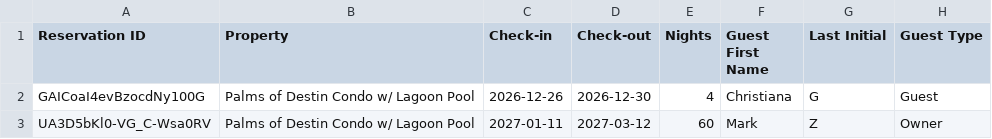
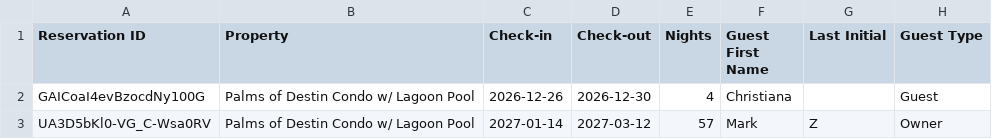
Before and after one commit to zmark9/Fairly, a CSV file: upcoming_reservations_destin.csv, drawn as a sheet; only a part is shown; the diff names each change by its address in the sheet, - before the commit and + after, or states it on an @@ line.

```diff
--- a/upcoming_reservations_destin.csv
+++ b/upcoming_reservations_destin.csv
-G2 (Last Initial): G
+G2 (Last Initial): (empty)
-C3 (Check-in): 2027-01-11
+C3 (Check-in): 2027-01-14
-E3 (Nights): 60
+E3 (Nights): 57
```
Also changed, not shown: remotelock_big_sky.csv, upcoming_reservations.csv, 4 other files.
